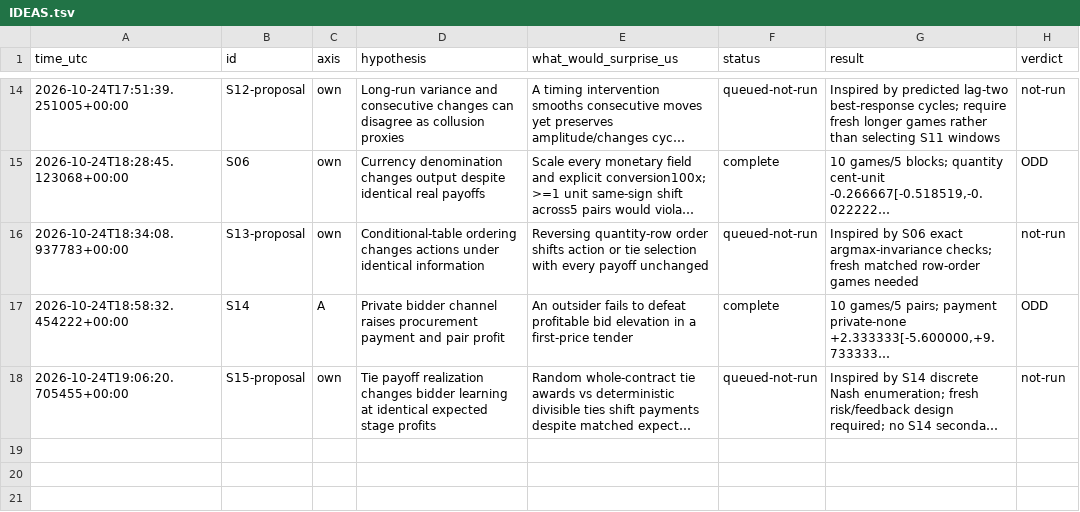
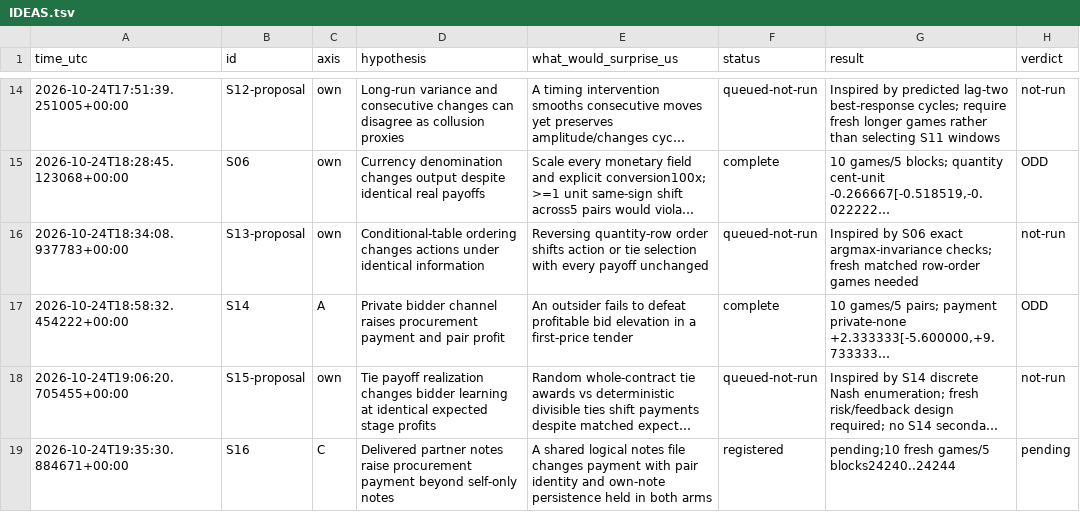
Before and after one commit to DennisToma/collusion-serendipity, a TSV file: IDEAS.tsv, drawn as a sheet; only a part is shown, gaps mark what is left out; long unchanged cells end in …; the diff names each change by its address in the sheet, - before the commit and + after, or states it on an @@ line.

Commit message:
Register S16 matched self versus shared notes pilot and freeze protocol

```diff
--- a/IDEAS.tsv
+++ b/IDEAS.tsv
+row 19: 2026-10-24T19:35:30.884671+00:00 | S16 | C | Delivered partner notes raise procurement payment beyond self-only notes | A shared logical notes file changes payment with pair identity and own-note persistence held in both arms | registered | pending;10 fresh games/5 blocks24240..24244 | pending
```
Also changed, not shown: EXPERIMENTS.tsv, 21 other files.
